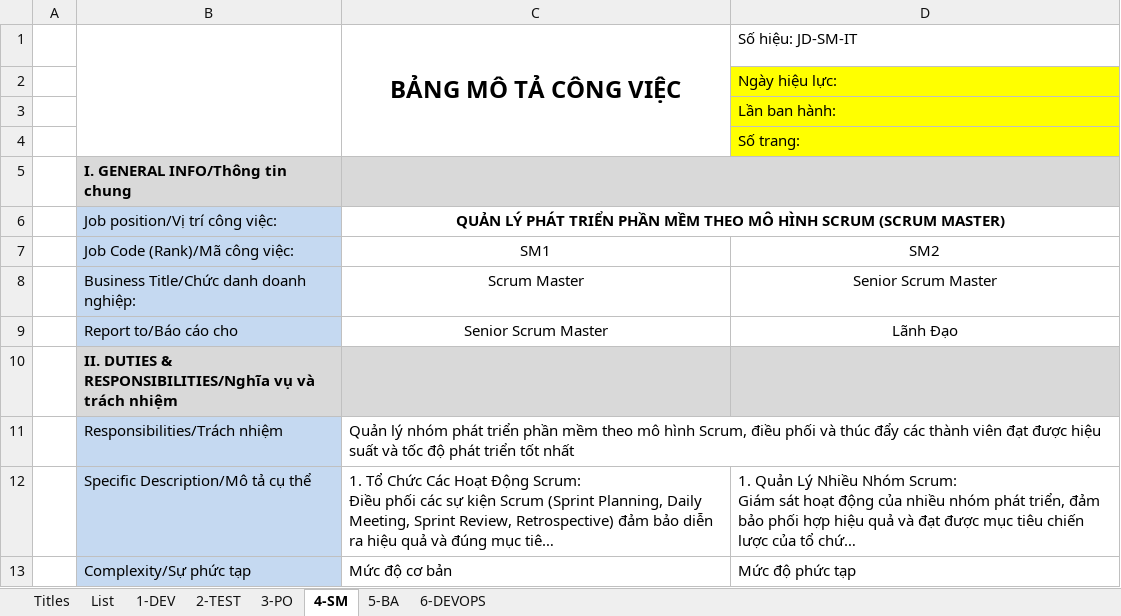
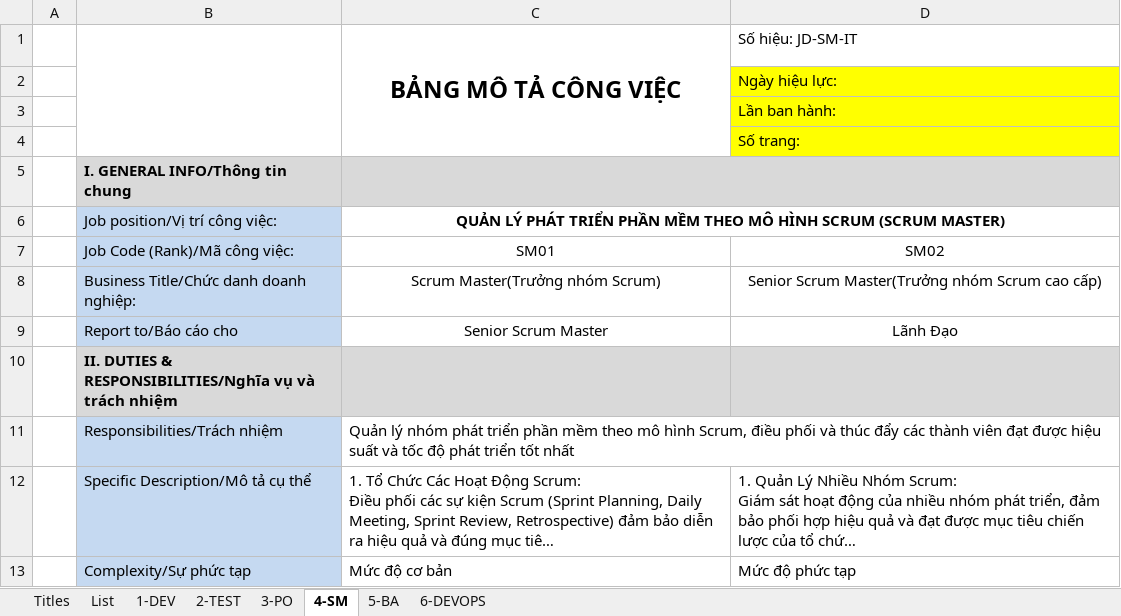
Before and after one commit to ngohoanglan/HoSoDoanhNghiep, an Excel workbook: Job Description TTCDS V1.xlsx, sheet 4-SM, drawn as a sheet; only a part is shown; long unchanged cells end in …; values as stored, in another font and other column widths than the file's, no borders; charts and pictures not drawn; the diff names each change by its address in the sheet, - before the commit and + after, or states it on an @@ line.

```diff
--- a/Job Description TTCDS V1.xlsx (sheet 4-SM)
+++ b/Job Description TTCDS V1.xlsx (sheet 4-SM)
-C7 (BẢNG MÔ TẢ CÔNG VIỆC): SM1
+C7 (BẢNG MÔ TẢ CÔNG VIỆC): SM01
-D7 (Số hiệu: JD-SM-IT): SM2
+D7 (Số hiệu: JD-SM-IT): SM02
-C8 (BẢNG MÔ TẢ CÔNG VIỆC): Scrum Master
+C8 (BẢNG MÔ TẢ CÔNG VIỆC): Scrum Master(Trưởng nhóm Scrum)
-D8 (Số hiệu: JD-SM-IT): Senior Scrum Master
+D8 (Số hiệu: JD-SM-IT): Senior Scrum Master(Trưởng nhóm Scrum cao cấp)
```
Also changed, not shown: sheet List, sheet Titles, sheet 3-PO, sheet 5-BA, sheet 2-TEST, formulas that keep their value, charts or pictures, 1 other file.
